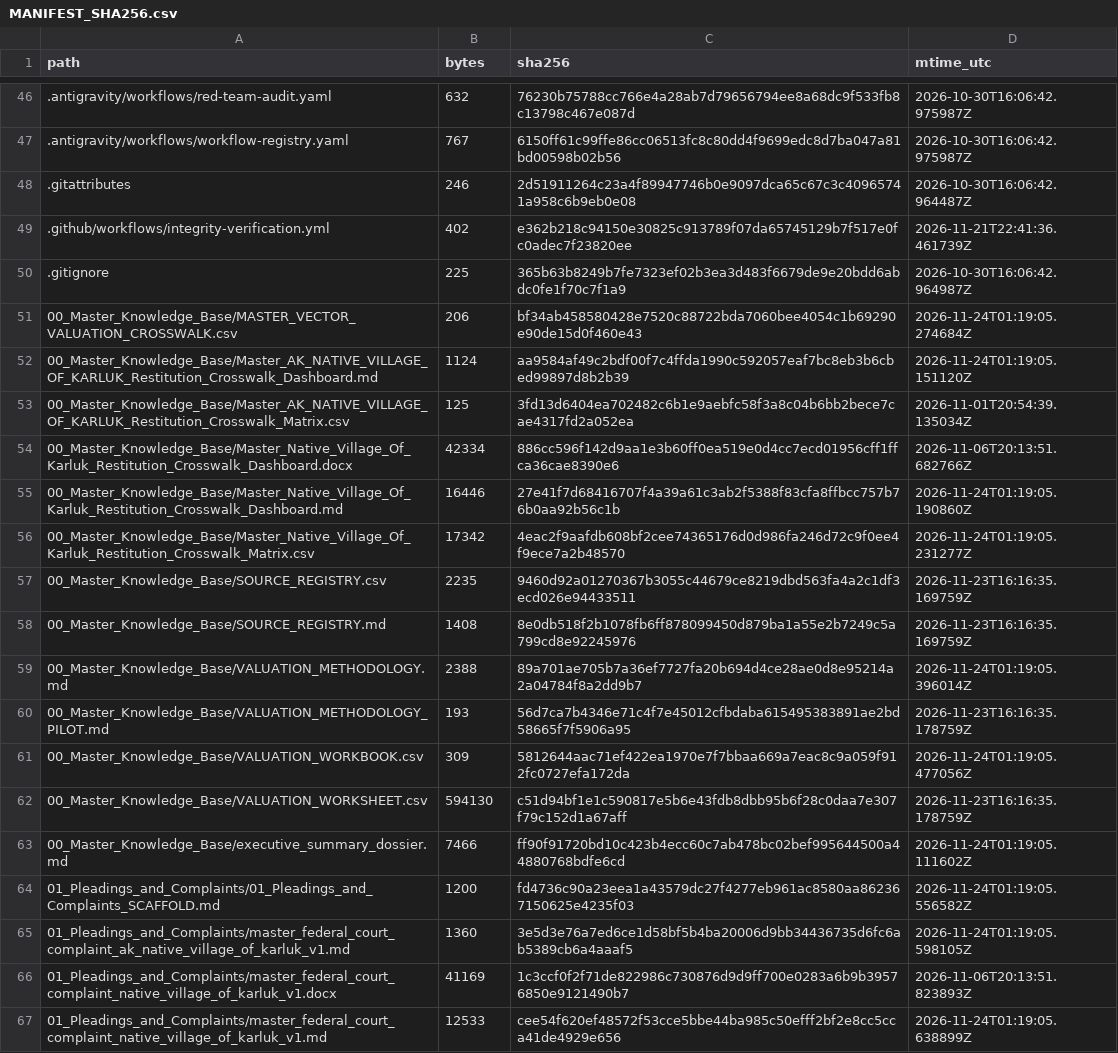
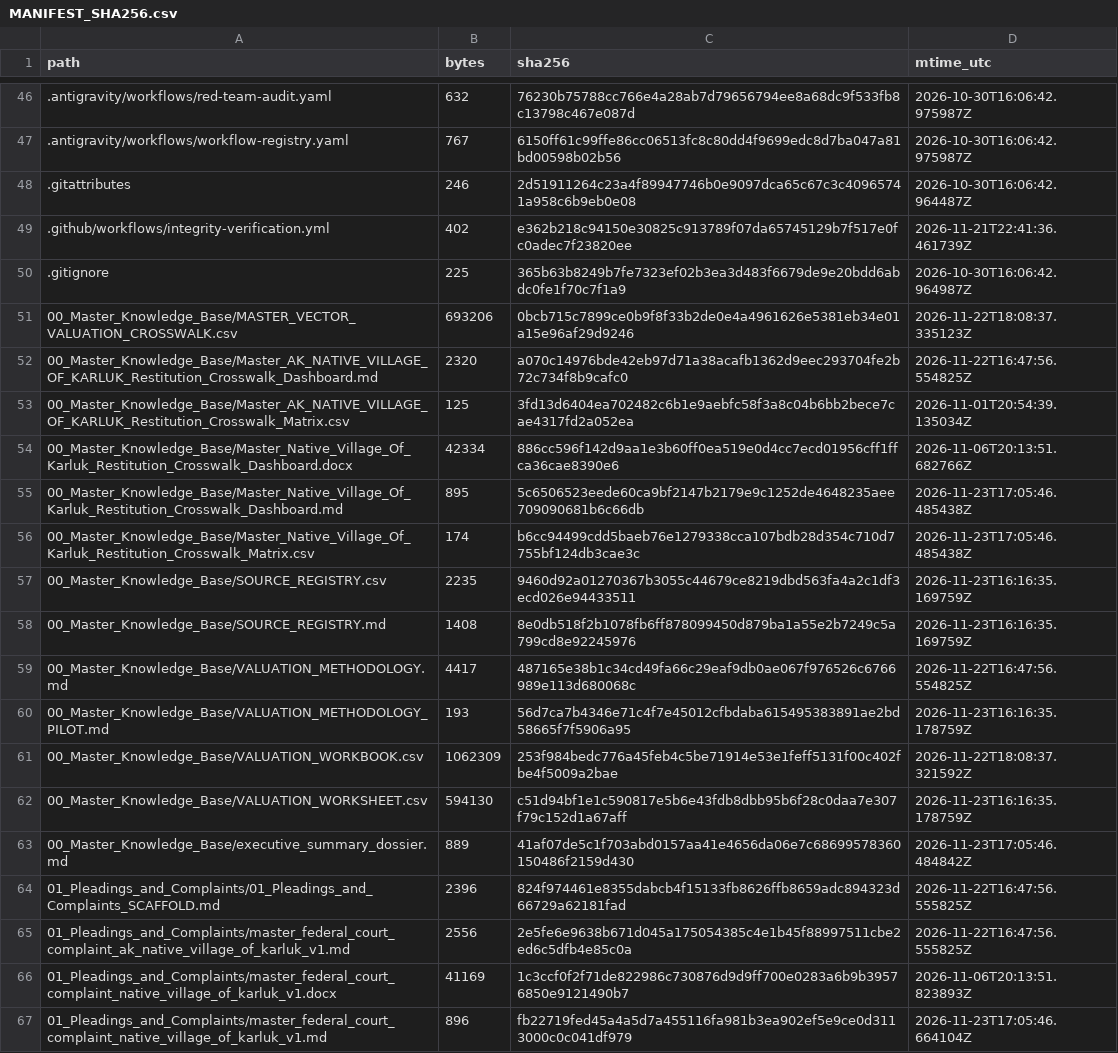
Before and after one commit to GlobalRestitutionAlliance/turtle-island-us-ak-native-village-of-karluk-master-litigation, a CSV file: 99_Archives_and_Manifests/MANIFEST_SHA256.csv, drawn as a sheet; only a part is shown, gaps mark what is left out; the diff covers the shown part only.

```diff
--- a/99_Archives_and_Manifests/MANIFEST_SHA256.csv
+++ b/99_Archives_and_Manifests/MANIFEST_SHA256.csv
@@ -50,18 +50,18 @@ path,bytes,sha256,mtime_utc
 .gitignore,225,365b63b8249b7fe7323ef02b3ea3d483f6679de9e20bdd6abdc0fe1f70c7f1a9,2026-10-30T16:06:42.964987Z
-00_Master_Knowledge_Base/MASTER_VECTOR_VALUATION_CROSSWALK.csv,206,bf34ab458580428e7520c88722bda7060bee4054c1b69290e90de15d0f460e43,2026-11-24T01:19:05.274684Z
-00_Master_Knowledge_Base/Master_AK_NATIVE_VILLAGE_OF_KARLUK_Restitution_Crosswalk_Dashboard.md,1124,aa9584af49c2bdf00f7c4ffda1990c592057eaf7bc8eb3b6cbed99897d8b2b39,2026-11-24T01:19:05.151120Z
+00_Master_Knowledge_Base/MASTER_VECTOR_VALUATION_CROSSWALK.csv,693206,0bcb715c7899ce0b9f8f33b2de0e4a4961626e5381eb34e01a15e96af29d9246,2026-11-22T18:08:37.335123Z
+00_Master_Knowledge_Base/Master_AK_NATIVE_VILLAGE_OF_KARLUK_Restitution_Crosswalk_Dashboard.md,2320,a070c14976bde42eb97d71a38acafb1362d9eec293704fe2b72c734f8b9cafc0,2026-11-22T16:47:56.554825Z
 00_Master_Knowledge_Base/Master_AK_NATIVE_VILLAGE_OF_KARLUK_Restitution_Crosswalk_Matrix.csv,125,3fd13d6404ea702482c6b1e9aebfc58f3a8c04b6bb2bece7cae4317fd2a052ea,2026-11-01T20:54:39.135034Z
 00_Master_Knowledge_Base/Master_Native_Village_Of_Karluk_Restitution_Crosswalk_Dashboard.docx,42334,886cc596f142d9aa1e3b60ff0ea519e0d4cc7ecd01956cff1ffca36cae8390e6,2026-11-06T20:13:51.682766Z
-00_Master_Knowledge_Base/Master_Native_Village_Of_Karluk_Restitution_Crosswalk_Dashboard.md,16446,27e41f7d68416707f4a39a61c3ab2f5388f83cfa8ffbcc757b76b0aa92b56c1b,2026-11-24T01:19:05.190860Z
-00_Master_Knowledge_Base/Master_Native_Village_Of_Karluk_Restitution_Crosswalk_Matrix.csv,17342,4eac2f9aafdb608bf2cee74365176d0d986fa246d72c9f0ee4f9ece7a2b48570,2026-11-24T01:19:05.231277Z
+00_Master_Knowledge_Base/Master_Native_Village_Of_Karluk_Restitution_Crosswalk_Dashboard.md,895,5c6506523eede60ca9bf2147b2179e9c1252de4648235aee709090681b6c66db,2026-11-23T17:05:46.485438Z
+00_Master_Knowledge_Base/Master_Native_Village_Of_Karluk_Restitution_Crosswalk_Matrix.csv,174,b6cc94499cdd5baeb76e1279338cca107bdb28d354c710d7755bf124db3cae3c,2026-11-23T17:05:46.485438Z
 00_Master_Knowledge_Base/SOURCE_REGISTRY.csv,2235,9460d92a01270367b3055c44679ce8219dbd563fa4a2c1df3ecd026e94433511,2026-11-23T16:16:35.169759Z
 00_Master_Knowledge_Base/SOURCE_REGISTRY.md,1408,8e0db518f2b1078fb6ff878099450d879ba1a55e2b7249c5a799cd8e92245976,2026-11-23T16:16:35.169759Z
-00_Master_Knowledge_Base/VALUATION_METHODOLOGY.md,2388,89a701ae705b7a36ef7727fa20b694d4ce28ae0d8e95214a2a04784f8a2dd9b7,2026-11-24T01:19:05.396014Z
+00_Master_Knowledge_Base/VALUATION_METHODOLOGY.md,4417,487165e38b1c34cd49fa66c29eaf9db0ae067f976526c6766989e113d680068c,2026-11-22T16:47:56.554825Z
 00_Master_Knowledge_Base/VALUATION_METHODOLOGY_PILOT.md,193,56d7ca7b4346e71c4f7e45012cfbdaba615495383891ae2bd58665f7f5906a95,2026-11-23T16:16:35.178759Z
-00_Master_Knowledge_Base/VALUATION_WORKBOOK.csv,309,5812644aac71ef422ea1970e7f7bbaa669a7eac8c9a059f912fc0727efa172da,2026-11-24T01:19:05.477056Z
+00_Master_Knowledge_Base/VALUATION_WORKBOOK.csv,1062309,253f984bedc776a45feb4c5be71914e53e1feff5131f00c402fbe4f5009a2bae,2026-11-22T18:08:37.321592Z
 00_Master_Knowledge_Base/VALUATION_WORKSHEET.csv,594130,c51d94bf1e1c590817e5b6e43fdb8dbb95b6f28c0daa7e307f79c152d1a67aff,2026-11-23T16:16:35.178759Z
-00_Master_Knowledge_Base/executive_summary_dossier.md,7466,ff90f91720bd10c423b4ecc60c7ab478bc02bef995644500a44880768bdfe6cd,2026-11-24T01:19:05.111602Z
-01_Pleadings_and_Complaints/01_Pleadings_and_Complaints_SCAFFOLD.md,1200,fd4736c90a23eea1a43579dc27f4277eb961ac8580aa862367150625e4235f03,2026-11-24T01:19:05.556582Z
-01_Pleadings_and_Complaints/master_federal_court_complaint_ak_native_village_of_karluk_v1.md,1360,3e5d3e76a7ed6ce1d58bf5b4ba20006d9bb34436735d6fc6ab5389cb6a4aaaf5,2026-11-24T01:19:05.598105Z
+00_Master_Knowledge_Base/executive_summary_dossier.md,889,41af07de5c1f703abd0157aa41e4656da06e7c68699578360150486f2159d430,2026-11-23T17:05:46.484842Z
+01_Pleadings_and_Complaints/01_Pleadings_and_Complaints_SCAFFOLD.md,2396,824f974461e8355dabcb4f15133fb8626ffb8659adc894323d66729a62181fad,2026-11-22T16:47:56.555825Z
+01_Pleadings_and_Complaints/master_federal_court_complaint_ak_native_village_of_karluk_v1.md,2556,2e5fe6e9638b671d045a175054385c4e1b45f88997511cbe2ed6c5dfb4e85c0a,2026-11-22T16:47:56.555825Z
 01_Pleadings_and_Complaints/master_federal_court_complaint_native_village_of_karluk_v1.docx,41169,1c3ccf0f2f71de822986c730876d9d9ff700e0283a6b9b39576850e9121490b7,2026-11-06T20:13:51.823893Z
-01_Pleadings_and_Complaints/master_federal_court_complaint_native_village_of_karluk_v1.md,12533,cee54f620ef48572f53cce5bbe44ba985c50efff2bf2e8cc5cca41de4929e656,2026-11-24T01:19:05.638899Z
+01_Pleadings_and_Complaints/master_federal_court_complaint_native_village_of_karluk_v1.md,896,fb22719fed45a4a5d7a455116fa981b3ea902ef5e9ce0d3113000c0c041df979,2026-11-23T17:05:46.664104Z
```
Also changed, not shown: 86 edited cells elsewhere in this file, 39 other files.
